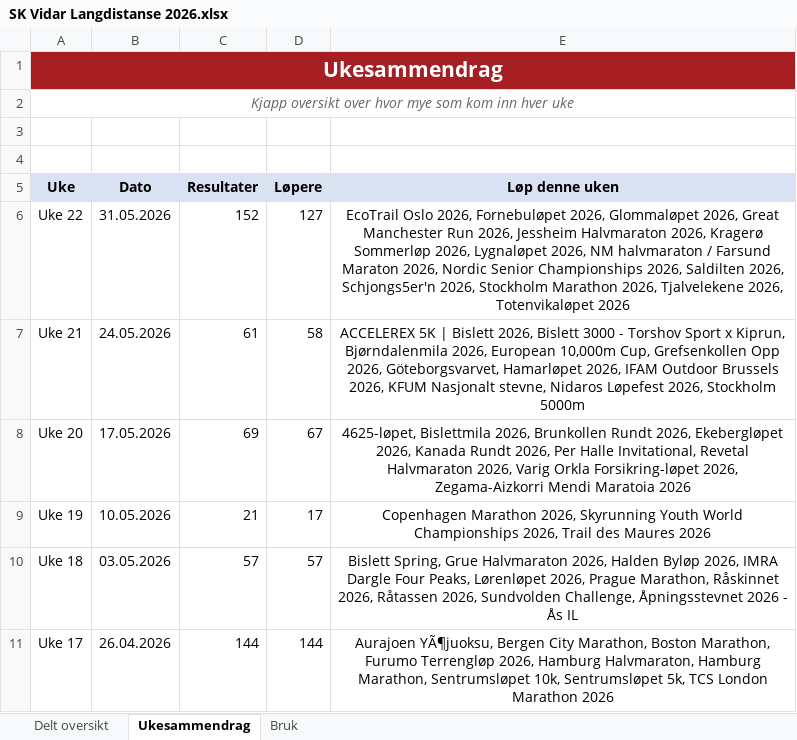
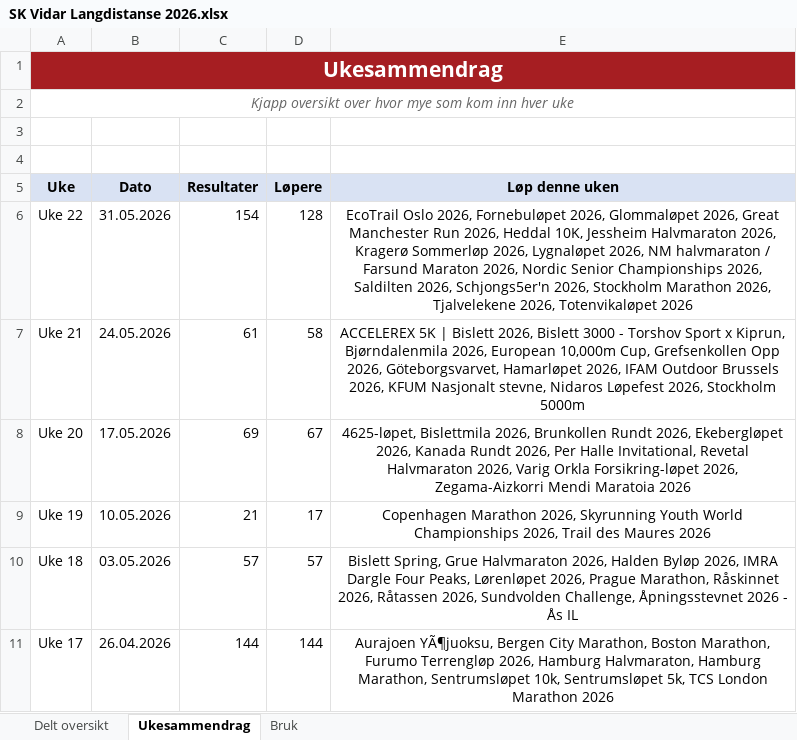
Before and after one commit to gustavByte/sk-vidar-2026-resultater, an Excel workbook: data/delt_oversikt/SK Vidar Langdistanse 2026.xlsx, sheet Ukesammendrag, drawn as a sheet; only a part is shown; values as stored, in another font and other column widths than the file's, no borders; table styles not drawn; the diff names each change by its address in the sheet, - before the commit and + after, or states it on an @@ line.

Commit message:
Add Heddal 10K results

```diff
--- a/data/delt_oversikt/SK Vidar Langdistanse 2026.xlsx (sheet Ukesammendrag)
+++ b/data/delt_oversikt/SK Vidar Langdistanse 2026.xlsx (sheet Ukesammendrag)
-C6 (Resultater): 152
+C6 (Resultater): 154
-D6 (Løpere): 127
+D6 (Løpere): 128
-E6 (Løp denne uken): …Run 2026, Jessheim Halvmaraton…
+E6 (Løp denne uken): …Run 2026, Heddal 10K, Jessheim Halvmaraton…
```
Also changed, not shown: sheet Delt oversikt, 2 other files.
